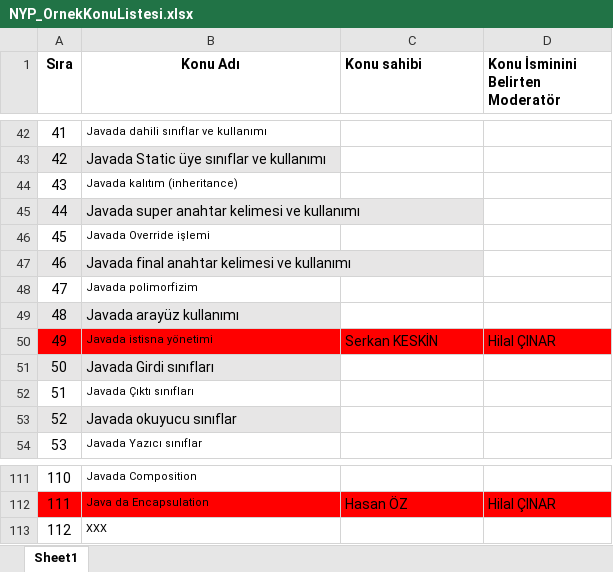
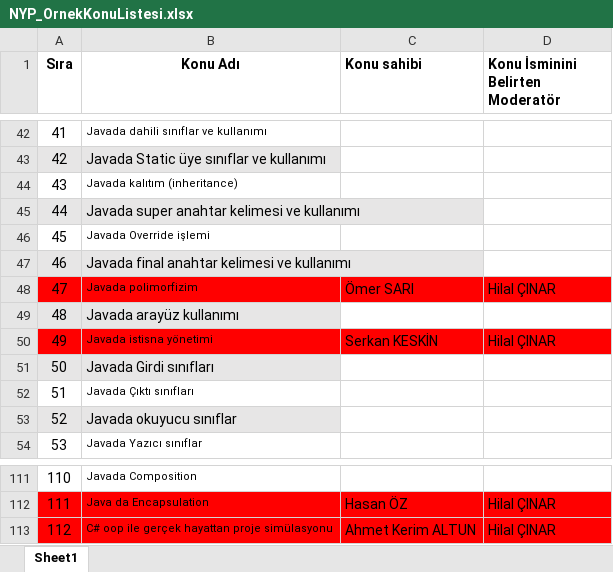
Before and after one commit to Bilgisayar-Muhendisligi-Dersleri/videoHazirlama, an Excel workbook: NYP_OrnekKonuListesi.xlsx, sheet Sheet1, drawn as a sheet; only a part is shown, gaps mark what is left out; values as stored, in another font and other column widths than the file's, no borders; the diff names each change by its address in the sheet, - before the commit and + after, or states it on an @@ line.

Commit message:
Update NYP_OrnekKonuListesi.xlsx

```diff
--- a/NYP_OrnekKonuListesi.xlsx (sheet Sheet1)
+++ b/NYP_OrnekKonuListesi.xlsx (sheet Sheet1)
-A48:D48 fill: none
+A48:D48 fill: #FF0000
-C48 (Konu sahibi): (empty)
+C48 (Konu sahibi): Ömer SARI
-D48 (Konu İsminini Belirten Moderatör): (empty)
+D48 (Konu İsminini Belirten Moderatör): Hilal ÇINAR
-A113:D113 fill: none
+A113:D113 fill: #FF0000
-B113 (Konu Adı): XXX
+B113 (Konu Adı): C# oop ile gerçek hayattan proje simülasyonu
-C113 (Konu sahibi): (empty)
+C113 (Konu sahibi): Ahmet Kerim ALTUN
-D113 (Konu İsminini Belirten Moderatör): (empty)
+D113 (Konu İsminini Belirten Moderatör): Hilal ÇINAR
```
